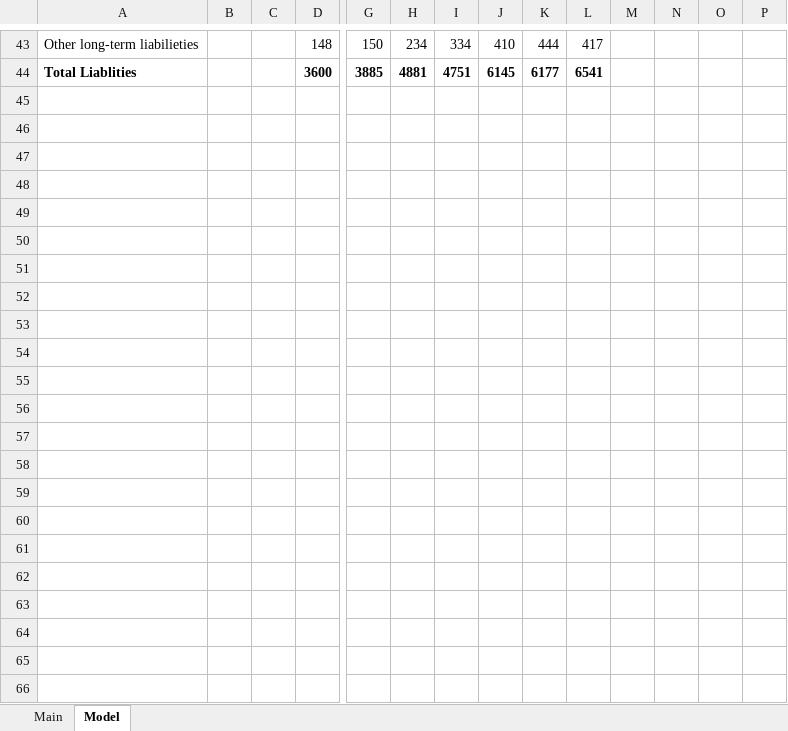
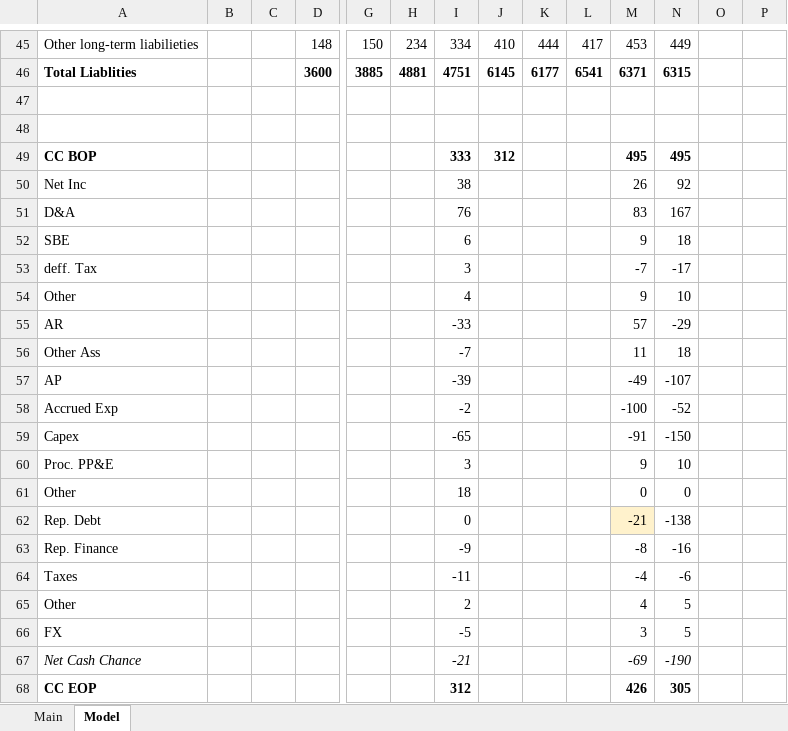
Before and after one commit to simonburghardt1/models, an Excel workbook: Shipping & Transportation/GXO.xlsx, sheet Model, drawn as a sheet; only a part is shown, gaps mark what is left out; values as stored, in another font and other column widths than the file's, no borders; addresses are those after the commit; rows hold the shown columns only; the diff covers the shown part only; the diff names each change by its address in the sheet, - before the commit and + after, or states it on an @@ line.

```diff
--- a/Shipping & Transportation/GXO.xlsx (sheet Model)
+++ b/Shipping & Transportation/GXO.xlsx (sheet Model)
-M45: (empty)
+M45: 453
-N45: (empty)
+N45: 449
-M46: (empty)
+M46: 6371
-N46: (empty)
+N46: 6315
+row 47: (empty)
+row 48: (empty)
+row 49: CC BOP |  |  |  |  |  | 333 | 312 |  |  | 495 | 495
+row 50: Net Inc |  |  |  |  |  | 38 |  |  |  | 26 | 92
+row 51: D&A |  |  |  |  |  | 76 |  |  |  | 83 | 167
+row 52: SBE |  |  |  |  |  | 6 |  |  |  | 9 | 18
+row 53: deff. Tax |  |  |  |  |  | 3 |  |  |  | -7 | -17
+row 54: Other |  |  |  |  |  | 4 |  |  |  | 9 | 10
+row 55: AR |  |  |  |  |  | -33 |  |  |  | 57 | -29
+row 56: Other Ass |  |  |  |  |  | -7 |  |  |  | 11 | 18
+row 57: AP |  |  |  |  |  | -39 |  |  |  | -49 | -107
+row 58: Accrued Exp |  |  |  |  |  | -2 |  |  |  | -100 | -52
+row 59: Capex |  |  |  |  |  | -65 |  |  |  | -91 | -150
+row 60: Proc. PP&E |  |  |  |  |  | 3 |  |  |  | 9 | 10
+row 61: Other |  |  |  |  |  | 18 |  |  |  | 0 | 0
+row 62: Rep. Debt |  |  |  |  |  | 0 |  |  |  | -21 | -138
+row 63: Rep. Finance |  |  |  |  |  | -9 |  |  |  | -8 | -16
+row 64: Taxes |  |  |  |  |  | -11 |  |  |  | -4 | -6
+row 65: Other |  |  |  |  |  | 2 |  |  |  | 4 | 5
+row 66: FX |  |  |  |  |  | -5 |  |  |  | 3 | 5
+row 67: Net Cash Chance |  |  |  |  |  | -21 |  |  |  | -69 | -190
+row 68: CC EOP |  |  |  |  |  | 312 |  |  |  | 426 | 305
```
Also changed, not shown: 24 added rows, 22 removed rows, 2 moved rows and 32 edited cells elsewhere in this sheet, sheet Main, formulas that keep their value.
